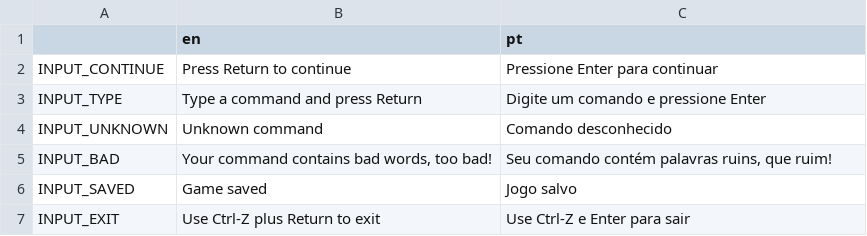
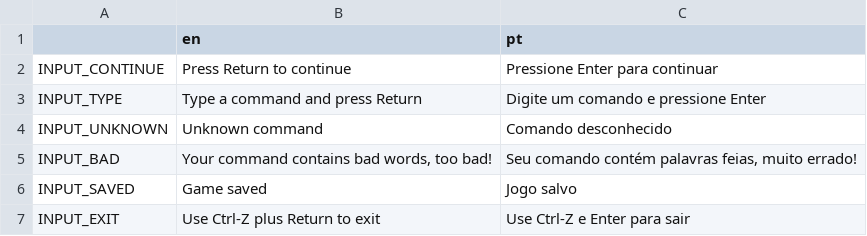
Before and after one commit to williamd1k0/plues-adventures-2, a CSV file: devel/translations/UserInput.csv, drawn as a sheet.

```diff
--- a/devel/translations/UserInput.csv
+++ b/devel/translations/UserInput.csv
@@ -4,3 +4,3 @@ INPUT_TYPE,Type a command and press Return,Digite um comando e pressione Enter
 INPUT_UNKNOWN,Unknown command,Comando desconhecido
-INPUT_BAD,"Your command contains bad words, too bad!","Seu comando contém palavras ruins, que ruim!"
+INPUT_BAD,"Your command contains bad words, too bad!","Seu comando contém palavras feias, muito errado!"
 INPUT_SAVED,Game saved,Jogo salvo
```
Also changed, not shown: 7 other files.
